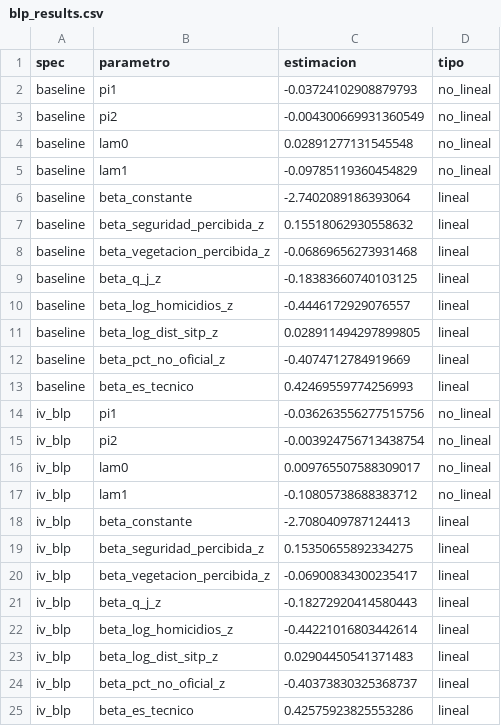
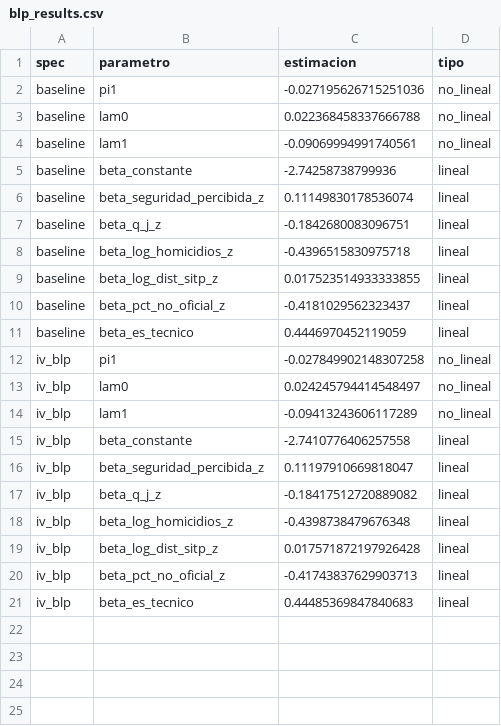
Before and after one commit to davidbautistaromero/edu-matching-paper, a CSV file: reports/tables/blp_results.csv, drawn as a sheet.

Commit message:
feat: BLP-based preferences, curated visual validation, technical docs
- 04b_blp: IV-BLP with micro-moments (pi1, lam0, lam1), F=10.70
- 04a_berry_ols: 4 specs (M0-M3) + 2SLS with BLP instruments
- 05c: manually curated top/bottom 5 school photos
- 06_preferencias: rewritten to use BLP delta_j and theta directly
  (replaces Ridge model + power-law alpha)
- CLAUDE.md, README.md: updated to reflect current pipeline
- reports/paper/estimacion_demanda_tecnico.md: full technical doc
  covering Berry inversion, OLS, 2SLS, BLP, micro-moments
- New: 04c_build_capacidad, geocoding, docentes scripts
- New: vj_scores.csv, berry_2sls_m3.csv, mapa_ingreso_familias.png

```diff
--- a/reports/tables/blp_results.csv
+++ b/reports/tables/blp_results.csv
@@ -1,25 +1,21 @@
 spec,parametro,estimacion,tipo
-baseline,pi1,-0.03724102908879793,no_lineal
-baseline,pi2,-0.004300669931360549,no_lineal
-baseline,lam0,0.02891277131545548,no_lineal
-baseline,lam1,-0.09785119360454829,no_lineal
-baseline,beta_constante,-2.7402089186393064,lineal
-baseline,beta_seguridad_percibida_z,0.15518062930558632,lineal
-baseline,beta_vegetacion_percibida_z,-0.06869656273931468,lineal
-baseline,beta_q_j_z,-0.18383660740103125,lineal
-baseline,beta_log_homicidios_z,-0.4446172929076557,lineal
-baseline,beta_log_dist_sitp_z,0.028911494297899805,lineal
-baseline,beta_pct_no_oficial_z,-0.4074712784919669,lineal
-baseline,beta_es_tecnico,0.42469559774256993,lineal
-iv_blp,pi1,-0.036263556277515756,no_lineal
-iv_blp,pi2,-0.003924756713438754,no_lineal
-iv_blp,lam0,0.009765507588309017,no_lineal
-iv_blp,lam1,-0.10805738688383712,no_lineal
-iv_blp,beta_constante,-2.7080409787124413,lineal
-iv_blp,beta_seguridad_percibida_z,0.15350655892334275,lineal
-iv_blp,beta_vegetacion_percibida_z,-0.06900834300235417,lineal
-iv_blp,beta_q_j_z,-0.18272920414580443,lineal
-iv_blp,beta_log_homicidios_z,-0.44221016803442614,lineal
-iv_blp,beta_log_dist_sitp_z,0.02904450541371483,lineal
-iv_blp,beta_pct_no_oficial_z,-0.40373830325368737,lineal
-iv_blp,beta_es_tecnico,0.42575923825553286,lineal
+baseline,pi1,-0.027195626715251036,no_lineal
+baseline,lam0,0.022368458337666788,no_lineal
+baseline,lam1,-0.09069994991740561,no_lineal
+baseline,beta_constante,-2.74258738799936,lineal
+baseline,beta_seguridad_percibida_z,0.11149830178536074,lineal
+baseline,beta_q_j_z,-0.1842680083096751,lineal
+baseline,beta_log_homicidios_z,-0.4396515830975718,lineal
+baseline,beta_log_dist_sitp_z,0.017523514933333855,lineal
+baseline,beta_pct_no_oficial_z,-0.4181029562323437,lineal
+baseline,beta_es_tecnico,0.4446970452119059,lineal
+iv_blp,pi1,-0.027849902148307258,no_lineal
+iv_blp,lam0,0.024245794414548497,no_lineal
+iv_blp,lam1,-0.09413243606117289,no_lineal
+iv_blp,beta_constante,-2.7410776406257558,lineal
+iv_blp,beta_seguridad_percibida_z,0.11197910669818047,lineal
+iv_blp,beta_q_j_z,-0.18417512720889082,lineal
+iv_blp,beta_log_homicidios_z,-0.4398738479676348,lineal
+iv_blp,beta_log_dist_sitp_z,0.017571872197926428,lineal
+iv_blp,beta_pct_no_oficial_z,-0.41743837629903713,lineal
+iv_blp,beta_es_tecnico,0.44485369847840683,lineal
```
Also changed, not shown: reports/tables/berry_ols_specs.csv, 30 other files.
